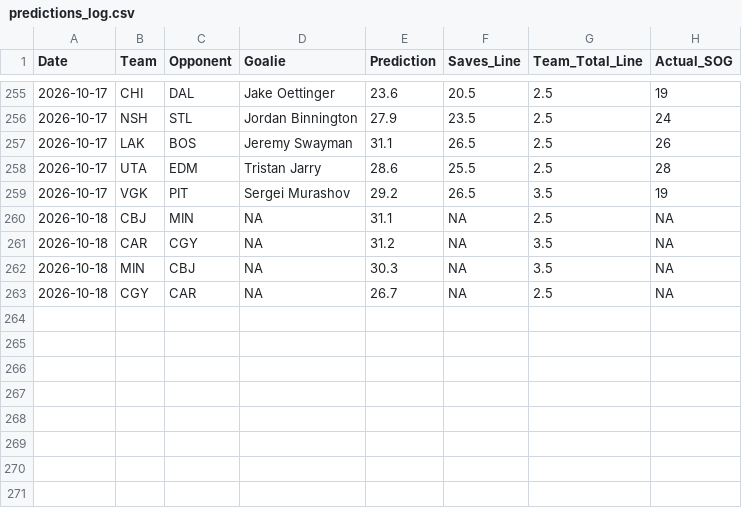
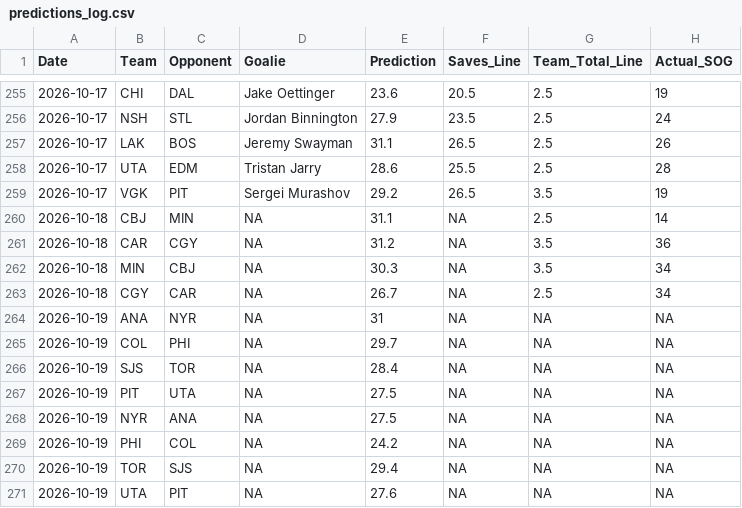
Before and after one commit to rysohn/nhl-sog-model, a CSV file: predictions_log.csv, drawn as a sheet; only a part is shown, gaps mark what is left out.

```diff
--- a/predictions_log.csv
+++ b/predictions_log.csv
@@ -259,5 +259,13 @@ Date,Team,Opponent,Goalie,Prediction,Saves_Line,Team_Total_Line,Actual_SOG
 2026-10-17,VGK,PIT,Sergei Murashov,29.2,26.5,3.5,19
-2026-10-18,CBJ,MIN,NA,31.1,NA,2.5,NA
-2026-10-18,CAR,CGY,NA,31.2,NA,3.5,NA
-2026-10-18,MIN,CBJ,NA,30.3,NA,3.5,NA
-2026-10-18,CGY,CAR,NA,26.7,NA,2.5,NA
+2026-10-18,CBJ,MIN,NA,31.1,NA,2.5,14
+2026-10-18,CAR,CGY,NA,31.2,NA,3.5,36
+2026-10-18,MIN,CBJ,NA,30.3,NA,3.5,34
+2026-10-18,CGY,CAR,NA,26.7,NA,2.5,34
+2026-10-19,ANA,NYR,NA,31,NA,NA,NA
+2026-10-19,COL,PHI,NA,29.7,NA,NA,NA
+2026-10-19,SJS,TOR,NA,28.4,NA,NA,NA
+2026-10-19,PIT,UTA,NA,27.5,NA,NA,NA
+2026-10-19,NYR,ANA,NA,27.5,NA,NA,NA
+2026-10-19,PHI,COL,NA,24.2,NA,NA,NA
+2026-10-19,TOR,SJS,NA,29.4,NA,NA,NA
+2026-10-19,UTA,PIT,NA,27.6,NA,NA,NA
```
Also changed, not shown: 2 other files.
